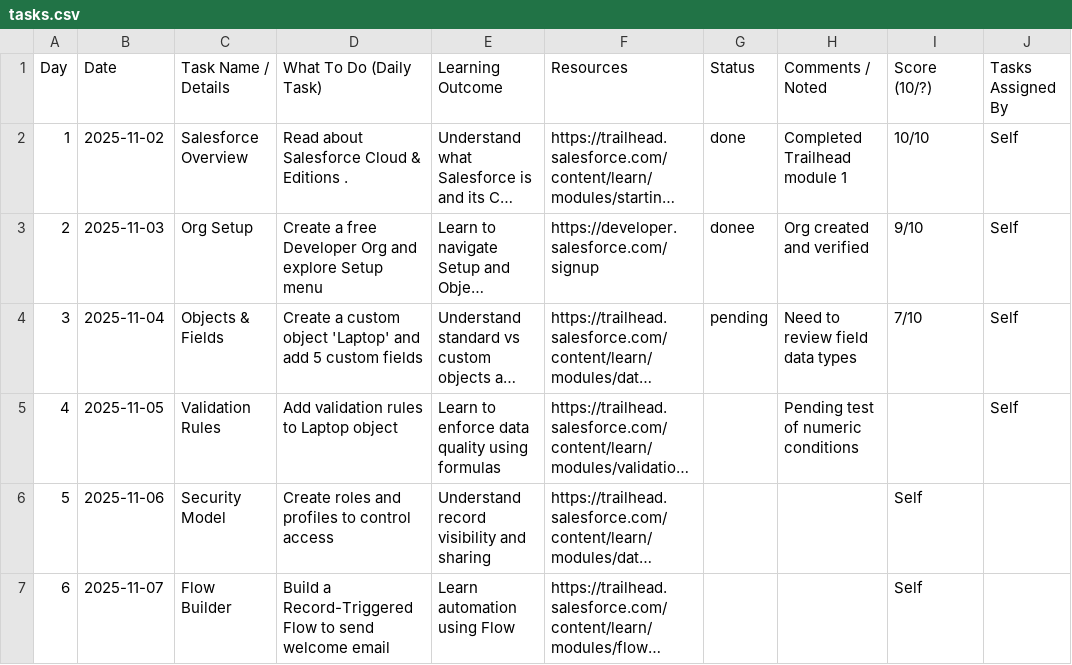
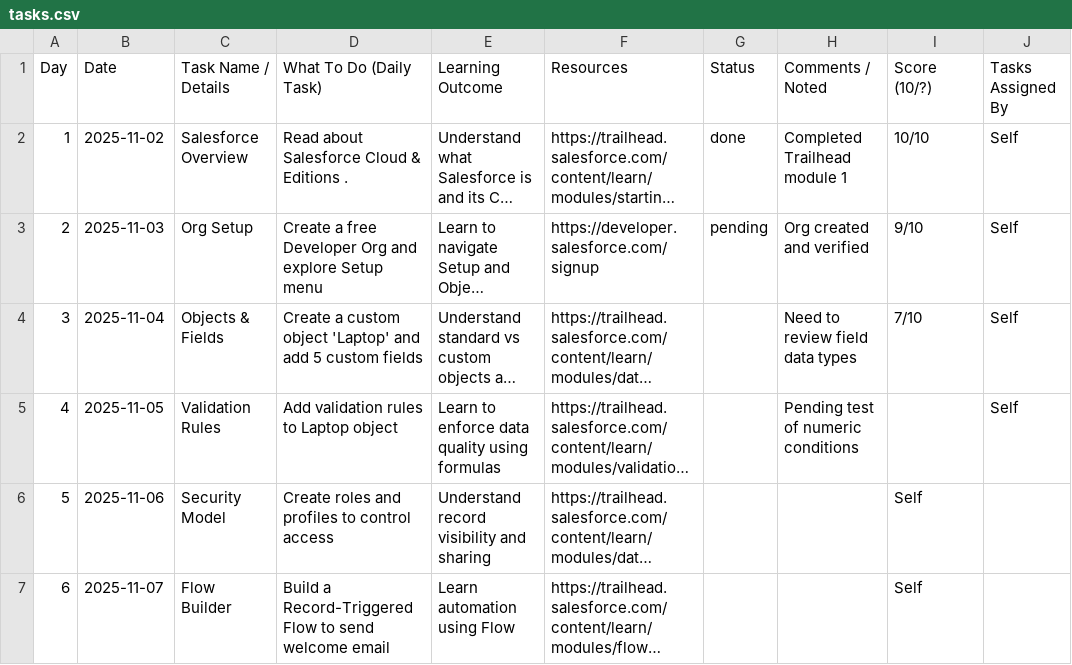
Before and after one commit to Raih9K/salesforce-tracker-materials, a CSV file: tracker/tasks.csv, drawn as a sheet; only a part is shown; long unchanged cells end in …; the diff names each change by its address in the sheet, - before the commit and + after, or states it on an @@ line.

Commit message:
Update tasks.csv to change status of Org Setup task to pending and remove score for Objects & Fields task

```diff
--- a/tracker/tasks.csv
+++ b/tracker/tasks.csv
-G3 (Status): donee
+G3 (Status): pending
-G4 (Status): pending
+G4 (Status): (empty)
```
